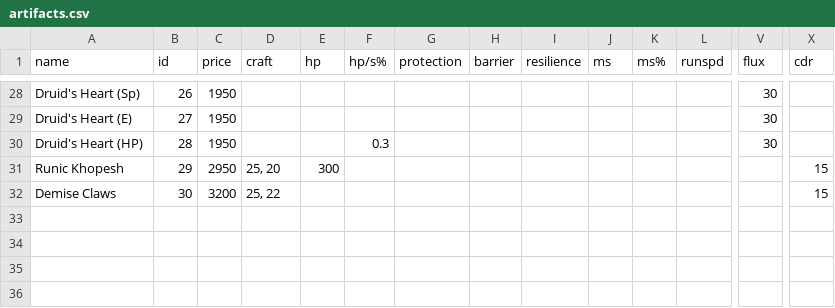
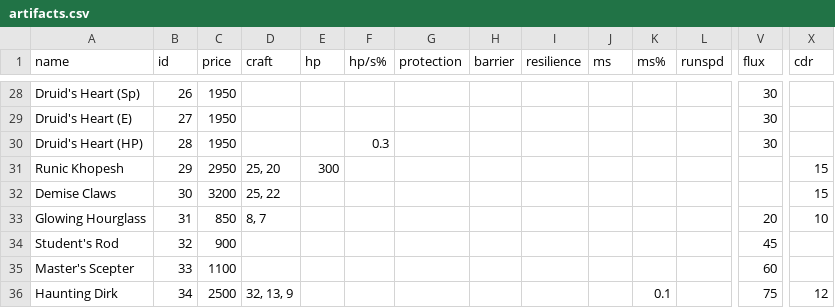
Before and after one commit to SolarGravel/Paradoxum-Tools, a CSV file: artifacts.csv, drawn as a sheet; only a part is shown, gaps mark what is left out; rows hold the shown columns only; the diff names each change by its address in the sheet, - before the commit and + after, or states it on an @@ line.

Commit message:
Update artifacts.csv v1.0.1

```diff
--- a/artifacts.csv
+++ b/artifacts.csv
+row 33: Glowing Hourglass | 31 | 850 | 8, 7 |  |  |  |  |  |  |  |  | 20 | 10
+row 34: Student's Rod | 32 | 900 |  |  |  |  |  |  |  |  |  | 45
+row 35: Master's Scepter | 33 | 1100 |  |  |  |  |  |  |  |  |  | 60
+row 36: Haunting Dirk | 34 | 2500 | 32, 13, 9 |  |  |  |  |  |  | 0.1 |  | 75 | 12
```
